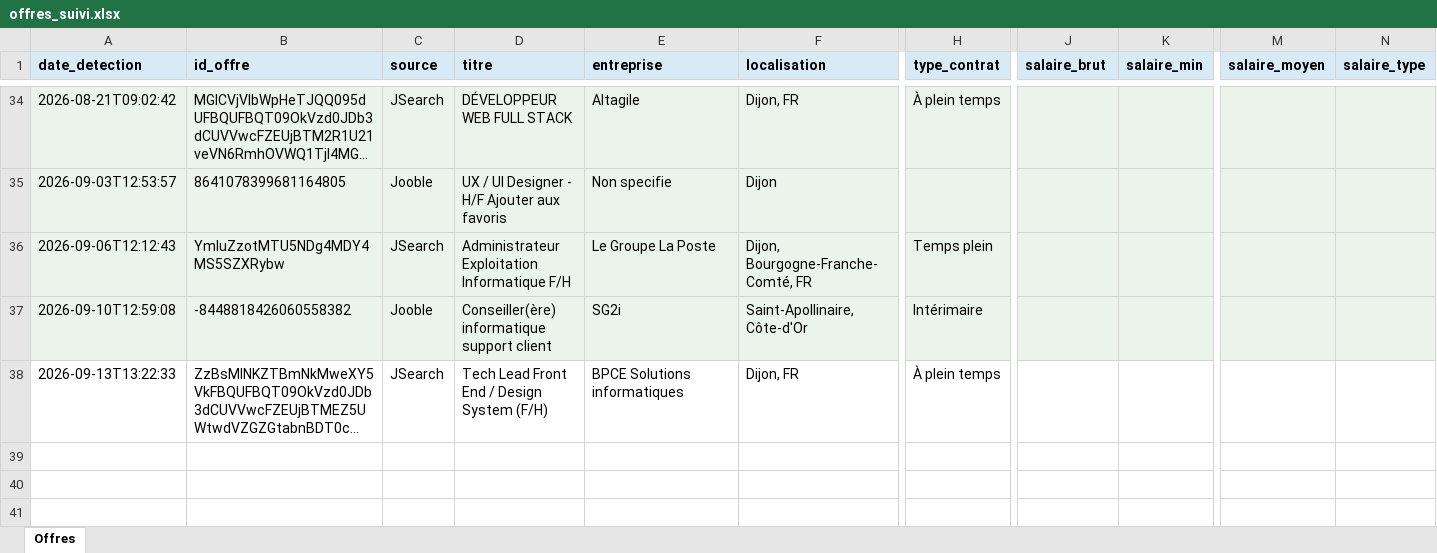
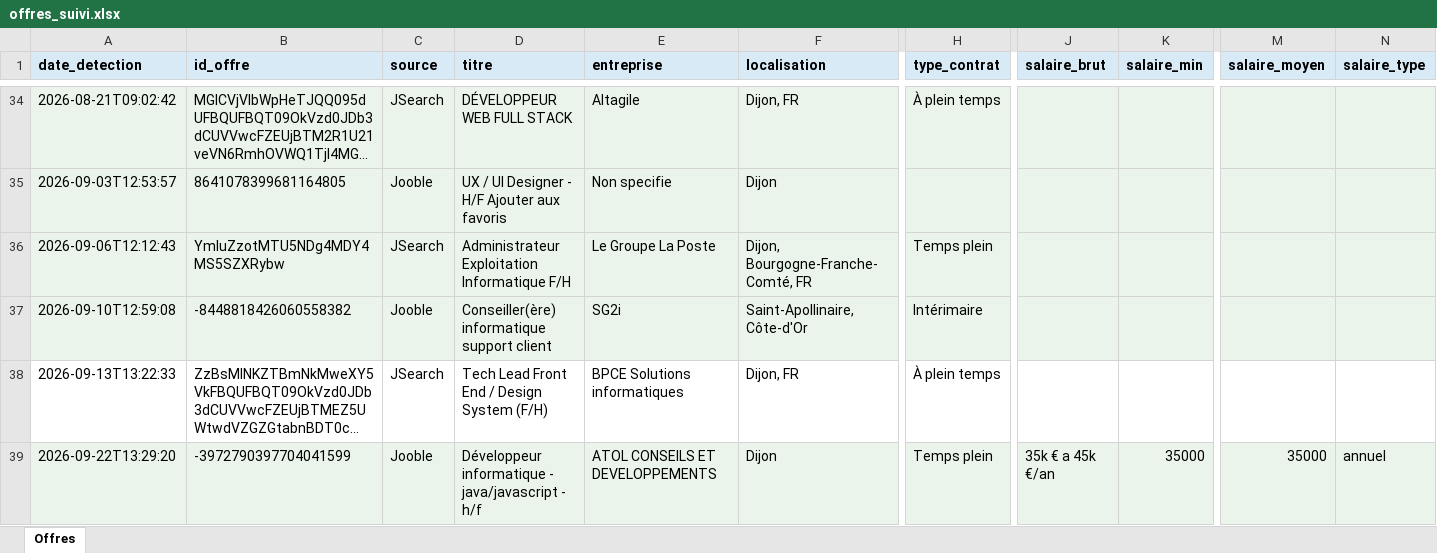
Before and after one commit to Portg4s/AutoTache, an Excel workbook: cloud_state/offres_suivi.xlsx, sheet Offres, drawn as a sheet; only a part is shown, gaps mark what is left out; long unchanged cells end in …; values as stored, in another font and other column widths than the file's, no borders; rows hold the shown columns only; the diff names each change by its address in the sheet, - before the commit and + after, or states it on an @@ line.

```diff
--- a/cloud_state/offres_suivi.xlsx (sheet Offres)
+++ b/cloud_state/offres_suivi.xlsx (sheet Offres)
+row 39: 2026-09-22T13:29:20 | -3972790397704041599 | Jooble | Développeur informatique - java/javascript - h/f | ATOL CONSEILS ET DEVELOPPEMENTS | Dijon | Temps plein | 35k € a 45k €/an | 35000 | 35000 | annuel
```
Also changed, not shown: 1 other file.
